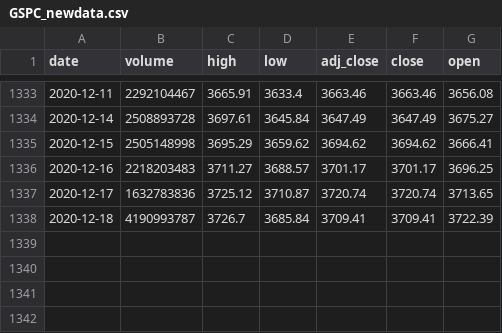
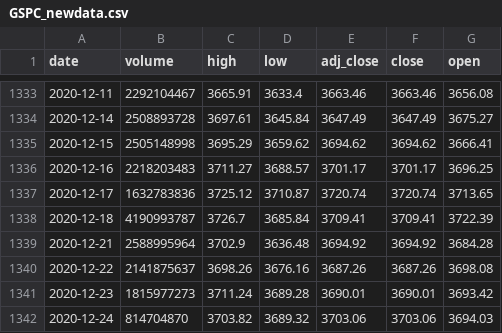
Before and after one commit to amitrani6/time-series-examples, a CSV file: data_files/financial_data/GSPC_newdata.csv, drawn as a sheet; only a part is shown, gaps mark what is left out; the diff names each change by its address in the sheet, - before the commit and + after, or states it on an @@ line.

Commit message:
Added new data, week ending December 25 2020

```diff
--- a/data_files/financial_data/GSPC_newdata.csv
+++ b/data_files/financial_data/GSPC_newdata.csv
+row 1339: 2020-12-21 | 2588995964 | 3702.9 | 3636.48 | 3694.92 | 3694.92 | 3684.28
+row 1340: 2020-12-22 | 2141875637 | 3698.26 | 3676.16 | 3687.26 | 3687.26 | 3698.08
+row 1341: 2020-12-23 | 1815977273 | 3711.24 | 3689.28 | 3690.01 | 3690.01 | 3693.42
+row 1342: 2020-12-24 | 814704870 | 3703.82 | 3689.32 | 3703.06 | 3703.06 | 3694.03
```
Also changed, not shown: 1 other file.
